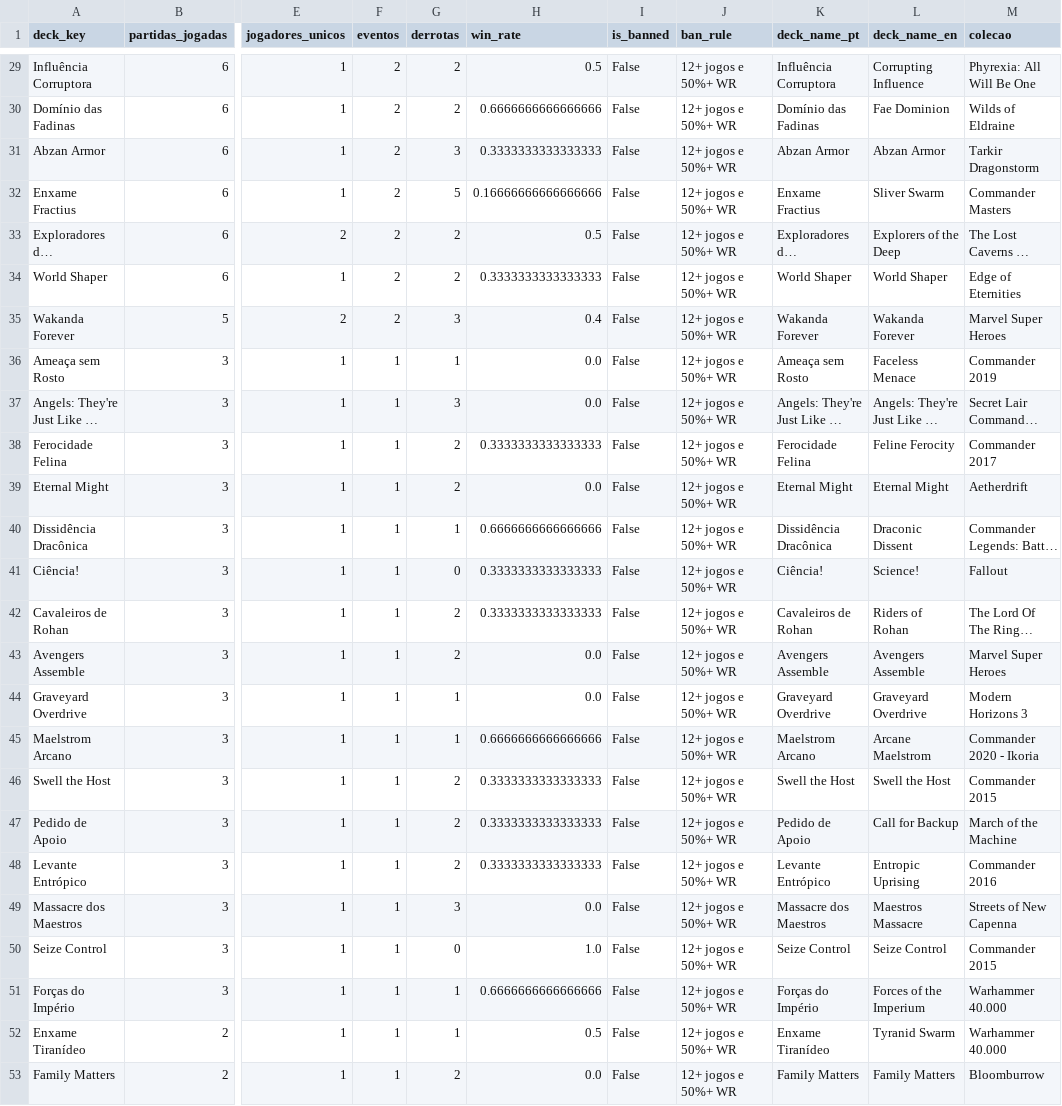
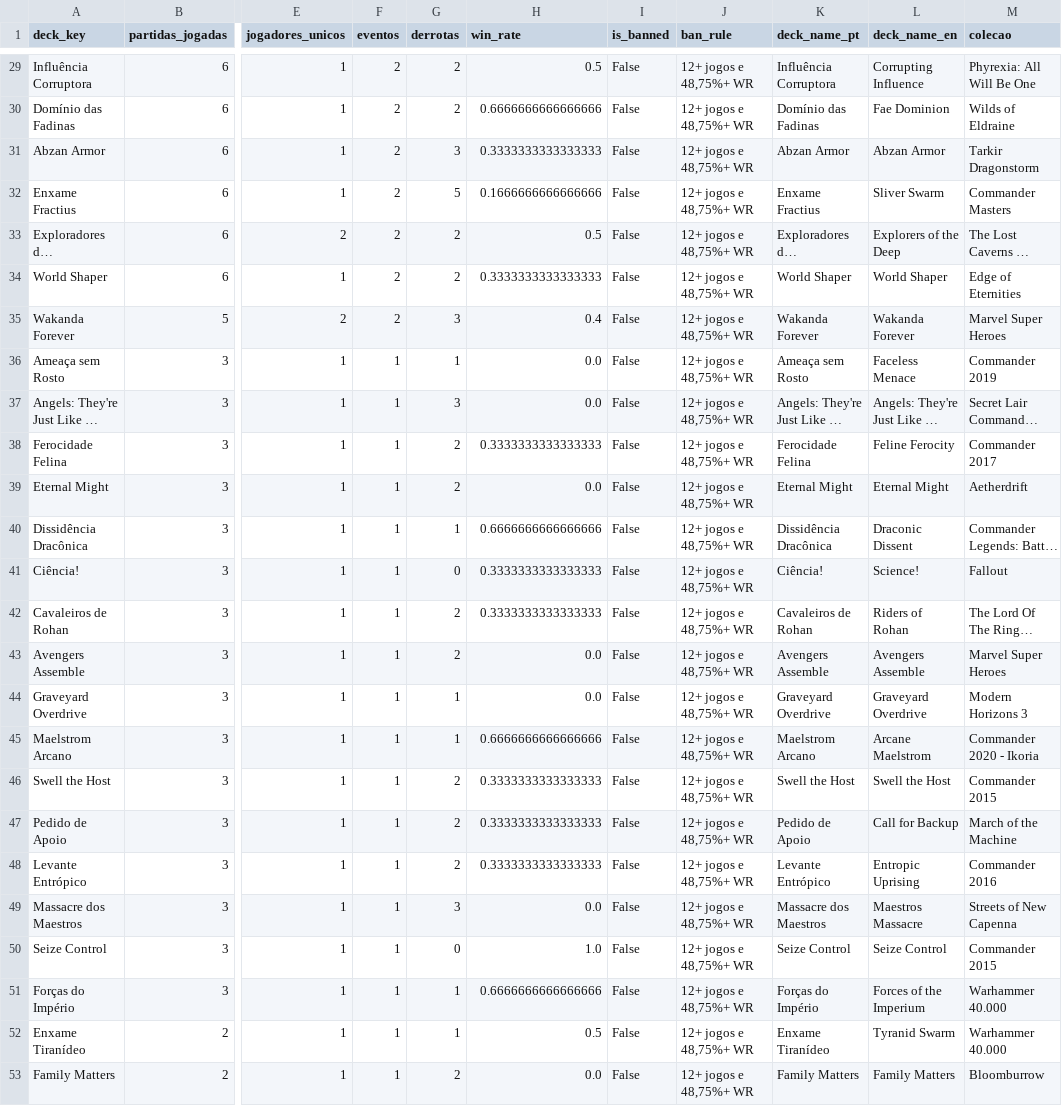
Before and after one commit to klapalcios-alt/preconauta, a CSV file: data/online2x2/deck_stats.csv, drawn as a sheet; only a part is shown, gaps mark what is left out; long unchanged cells end in …; the diff covers the shown part only; the diff names each change by its address in the sheet, - before the commit and + after, or states it on an @@ line.

```diff
--- a/data/online2x2/deck_stats.csv
+++ b/data/online2x2/deck_stats.csv
-J29:J53 (ban_rule): 12+ jogos e 50%+ WR
+J29:J53 (ban_rule): 12+ jogos e 48,75%+ WR
-H32 (win_rate): 0.16666666666666666
+H32 (win_rate): 0.1666666666666666
```
Also changed, not shown: 32 edited cells elsewhere in this file, data/presencial2x2/deck_stats.csv, 9 other files.
